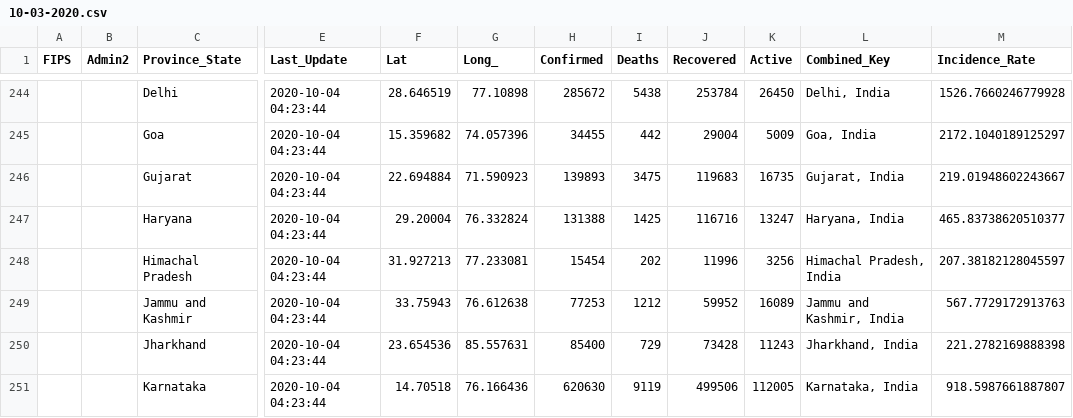
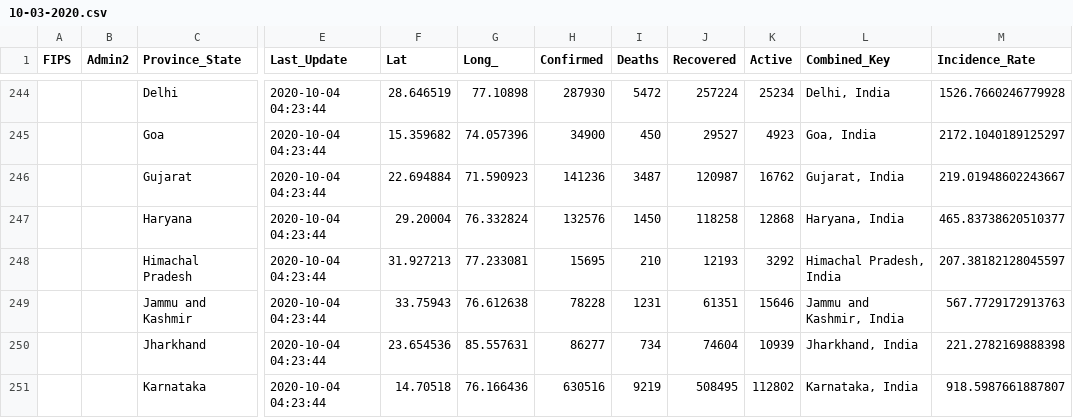
Before and after one commit to coviddata/coviddata, a CSV file: data/sources/jhu_csse/daily_reports/10-03-2020.csv, drawn as a sheet; only a part is shown, gaps mark what is left out; the diff covers the shown part only; the diff names each change by its address in the sheet, - before the commit and + after, or states it on an @@ line.

```diff
--- a/data/sources/jhu_csse/daily_reports/10-03-2020.csv
+++ b/data/sources/jhu_csse/daily_reports/10-03-2020.csv
-H244 (Confirmed): 285672
+H244 (Confirmed): 287930
-I244 (Deaths): 5438
+I244 (Deaths): 5472
-J244 (Recovered): 253784
+J244 (Recovered): 257224
-K244 (Active): 26450
+K244 (Active): 25234
-H245 (Confirmed): 34455
+H245 (Confirmed): 34900
-I245 (Deaths): 442
+I245 (Deaths): 450
-J245 (Recovered): 29004
+J245 (Recovered): 29527
-K245 (Active): 5009
+K245 (Active): 4923
-H246 (Confirmed): 139893
+H246 (Confirmed): 141236
-I246 (Deaths): 3475
+I246 (Deaths): 3487
-J246 (Recovered): 119683
+J246 (Recovered): 120987
-K246 (Active): 16735
+K246 (Active): 16762
-H247 (Confirmed): 131388
+H247 (Confirmed): 132576
-I247 (Deaths): 1425
+I247 (Deaths): 1450
-J247 (Recovered): 116716
+J247 (Recovered): 118258
-K247 (Active): 13247
+K247 (Active): 12868
-H248 (Confirmed): 15454
+H248 (Confirmed): 15695
-I248 (Deaths): 202
+I248 (Deaths): 210
-J248 (Recovered): 11996
+J248 (Recovered): 12193
-K248 (Active): 3256
+K248 (Active): 3292
-H249 (Confirmed): 77253
+H249 (Confirmed): 78228
-I249 (Deaths): 1212
+I249 (Deaths): 1231
-J249 (Recovered): 59952
+J249 (Recovered): 61351
-K249 (Active): 16089
+K249 (Active): 15646
-H250 (Confirmed): 85400
+H250 (Confirmed): 86277
-I250 (Deaths): 729
+I250 (Deaths): 734
-J250 (Recovered): 73428
+J250 (Recovered): 74604
-K250 (Active): 11243
+K250 (Active): 10939
-H251 (Confirmed): 620630
+H251 (Confirmed): 630516
-I251 (Deaths): 9119
+I251 (Deaths): 9219
-J251 (Recovered): 499506
+J251 (Recovered): 508495
-K251 (Active): 112005
+K251 (Active): 112802
```
Also changed, not shown: 102 edited cells elsewhere in this file, docs/v1/countries/cases.csv, docs/v1/countries/deaths.csv, 8 other files.
